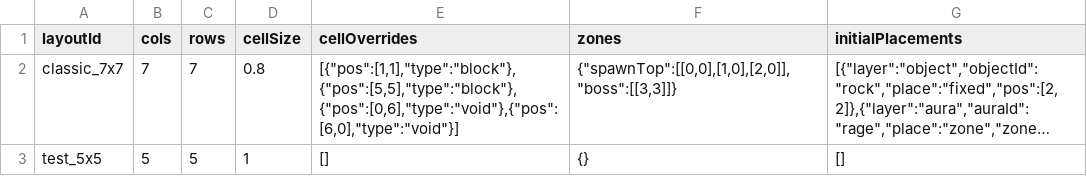
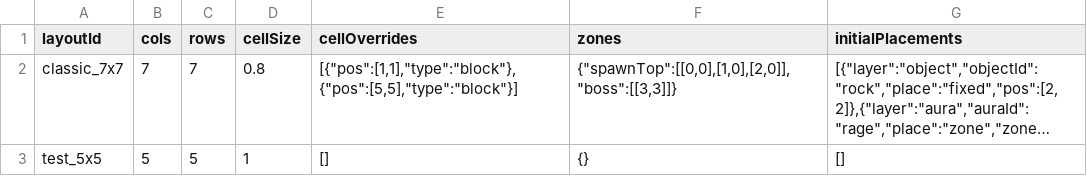
Before and after one commit to browniesss/mapleZengardReal, a CSV file: RootDesk/MyDesk/Zengard/Data/BoardLayouts.csv, drawn as a sheet; long unchanged cells end in …; the diff names each change by its address in the sheet, - before the commit and + after, or states it on an @@ line.

```diff
--- a/RootDesk/MyDesk/Zengard/Data/BoardLayouts.csv
+++ b/RootDesk/MyDesk/Zengard/Data/BoardLayouts.csv
-E2 (cellOverrides): [{"pos":[1,1],"type":"block"},{"pos":[5,5],"type":"block"},{"pos":[0,6],"type":"void"},{"pos":[6,0],"type":"void"}]
+E2 (cellOverrides): [{"pos":[1,1],"type":"block"},{"pos":[5,5],"type":"block"}]
```
Also changed, not shown: 13 other files.
